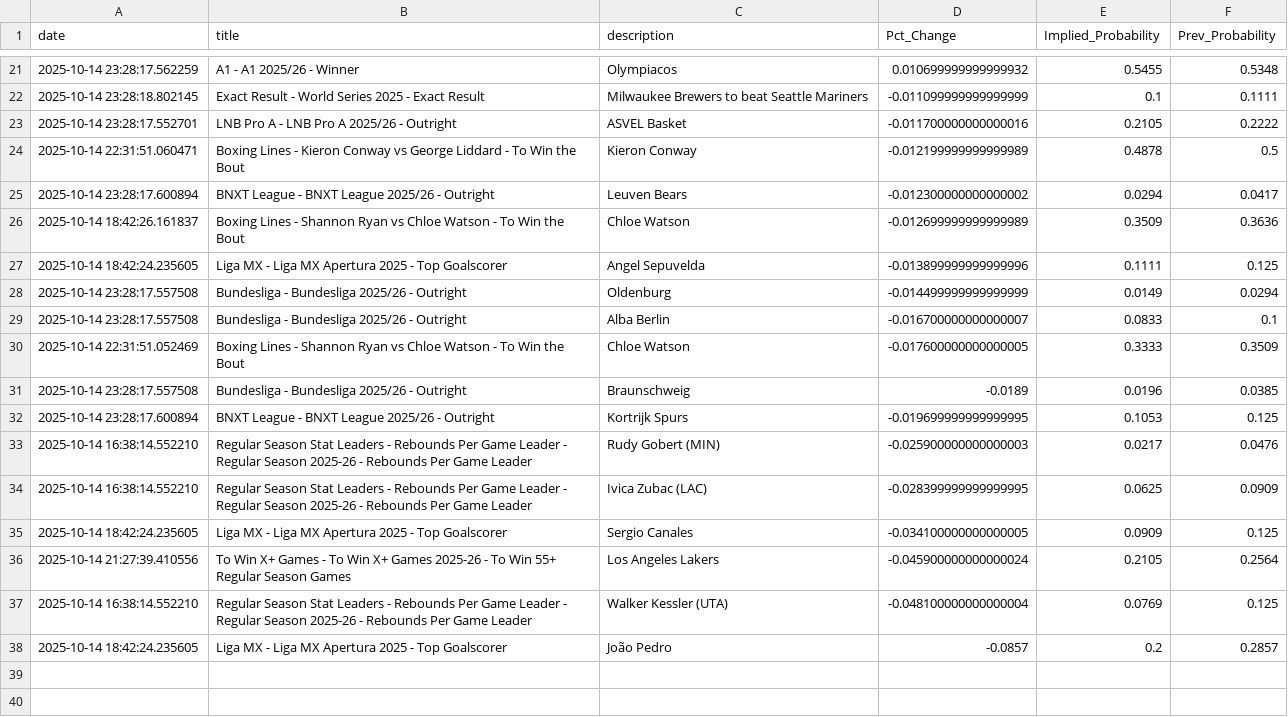
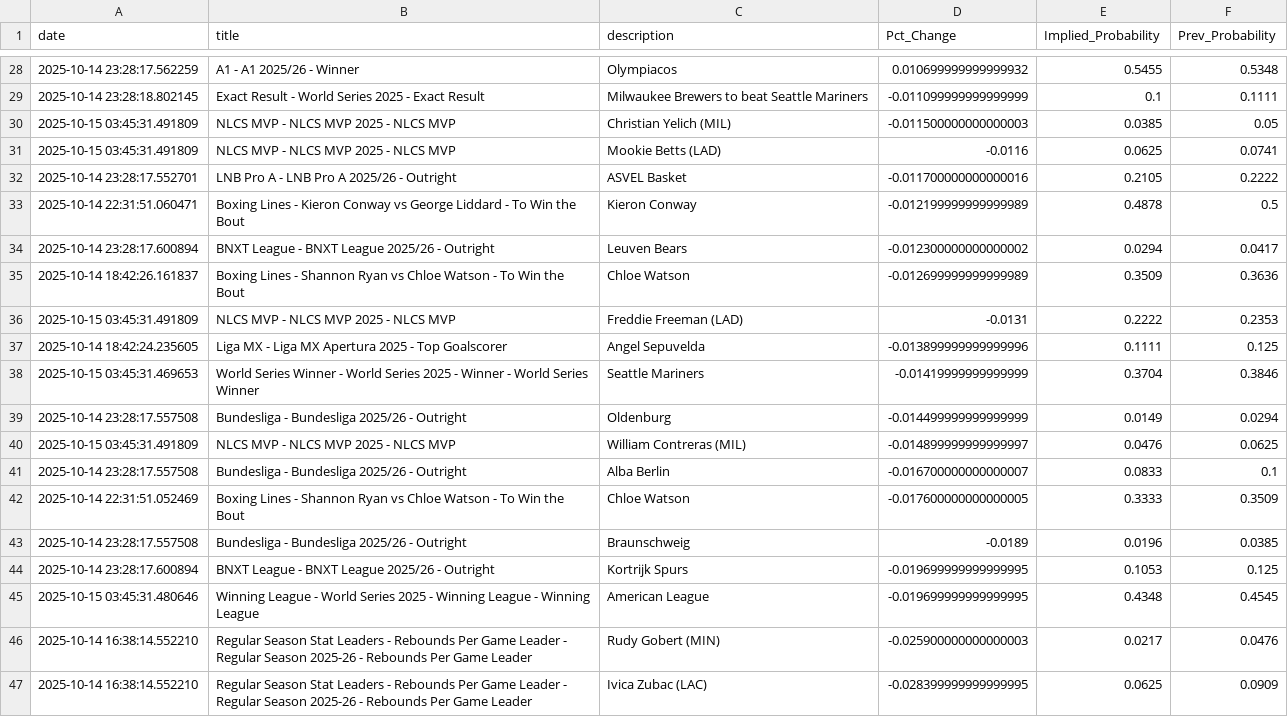
Before and after one commit to aaroncolesmith/bovada_data_1001, a CSV file: data/bovada_scatter.csv, drawn as a sheet; only a part is shown, gaps mark what is left out; the shorter side is filled out with more unchanged rows; the diff covers the shown part only.

```diff
--- a/data/bovada_scatter.csv
+++ b/data/bovada_scatter.csv
@@ -22,2 +29,4 @@ date,title,description,Pct_Change,Implied_Probability,Prev_Probability
 2025-10-14 23:28:18.802145,Exact Result - World Series 2025 - Exact Result,Milwaukee Brewers to beat Seattle Mariners,-0.011099999999999999,0.1,0.1111
+2025-10-15 03:45:31.491809,NLCS MVP - NLCS MVP 2025 - NLCS MVP,Christian Yelich (MIL),-0.011500000000000003,0.0385,0.05
+2025-10-15 03:45:31.491809,NLCS MVP - NLCS MVP 2025 - NLCS MVP,Mookie Betts (LAD),-0.0116,0.0625,0.0741
 2025-10-14 23:28:17.552701,LNB Pro A - LNB Pro A 2025/26 - Outright,ASVEL Basket,-0.011700000000000016,0.2105,0.2222
@@ -26,4 +35,7 @@ date,title,description,Pct_Change,Implied_Probability,Prev_Probability
 2025-10-14 18:42:26.161837,Boxing Lines - Shannon Ryan vs Chloe Watson - To Win the Bout,Chloe Watson,-0.012699999999999989,0.3509,0.3636
+2025-10-15 03:45:31.491809,NLCS MVP - NLCS MVP 2025 - NLCS MVP,Freddie Freeman (LAD),-0.0131,0.2222,0.2353
 2025-10-14 18:42:24.235605,Liga MX - Liga MX Apertura 2025 - Top Goalscorer,Angel Sepuvelda,-0.013899999999999996,0.1111,0.125
+2025-10-15 03:45:31.469653,World Series Winner - World Series 2025 - Winner - World Series Winner,Seattle Mariners,-0.01419999999999999,0.3704,0.3846
 2025-10-14 23:28:17.557508,Bundesliga - Bundesliga 2025/26 - Outright,Oldenburg,-0.014499999999999999,0.0149,0.0294
+2025-10-15 03:45:31.491809,NLCS MVP - NLCS MVP 2025 - NLCS MVP,William Contreras (MIL),-0.014899999999999997,0.0476,0.0625
 2025-10-14 23:28:17.557508,Bundesliga - Bundesliga 2025/26 - Outright,Alba Berlin,-0.016700000000000007,0.0833,0.1
@@ -32,2 +44,3 @@ date,title,description,Pct_Change,Implied_Probability,Prev_Probability
 2025-10-14 23:28:17.600894,BNXT League - BNXT League 2025/26 - Outright,Kortrijk Spurs,-0.019699999999999995,0.1053,0.125
+2025-10-15 03:45:31.480646,Winning League - World Series 2025 - Winning League - Winning League,American League,-0.019699999999999995,0.4348,0.4545
 2025-10-14 16:38:14.552210,Regular Season Stat Leaders - Rebounds Per Game Leader - Regular Season 2025-26 - Rebounds Per Game Leader,Rudy Gobert (MIN),-0.025900000000000003,0.0217,0.0476
```
Also changed, not shown: 9 added rows and 1 moved row elsewhere in this file, 1 other file.
